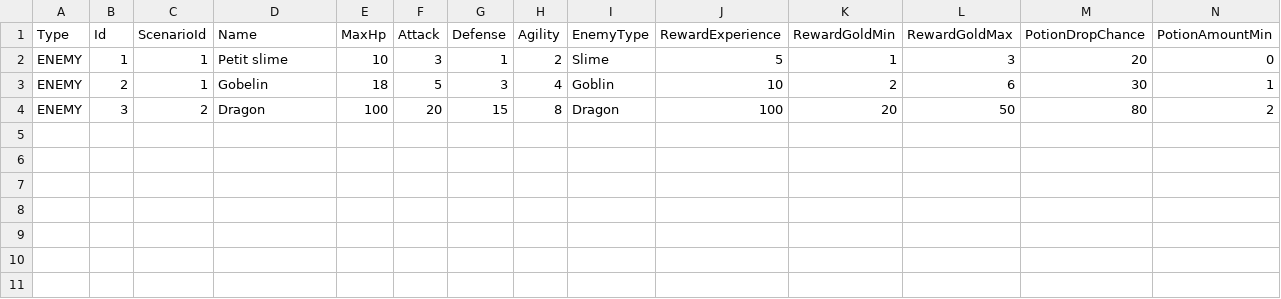
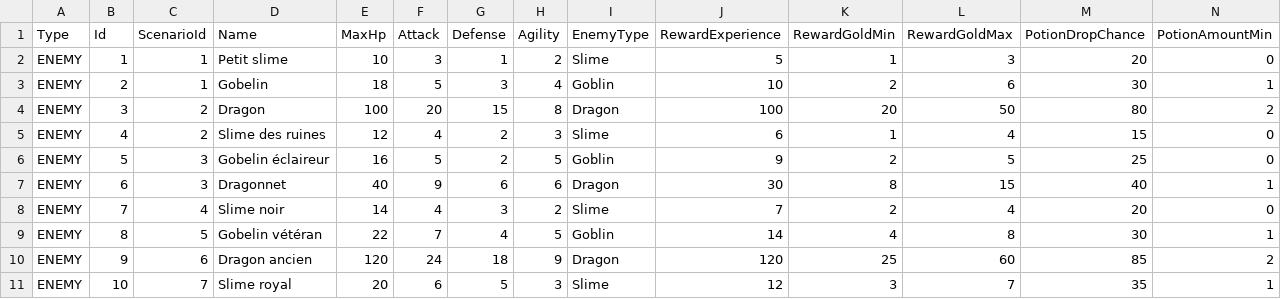
Before and after one commit to Max-Schaekels/ProjetPOO, a CSV file: Configuration/Datas/Csv/Enemies.csv, drawn as a sheet; only a part is shown; rows hold the shown columns only; the diff names each change by its address in the sheet, - before the commit and + after, or states it on an @@ line.

```diff
--- a/Configuration/Datas/Csv/Enemies.csv
+++ b/Configuration/Datas/Csv/Enemies.csv
+row 5: ENEMY | 4 | 2 | Slime des ruines | 12 | 4 | 2 | 3 | Slime | 6 | 1 | 4 | 15 | 0
+row 6: ENEMY | 5 | 3 | Gobelin éclaireur | 16 | 5 | 2 | 5 | Goblin | 9 | 2 | 5 | 25 | 0
+row 7: ENEMY | 6 | 3 | Dragonnet | 40 | 9 | 6 | 6 | Dragon | 30 | 8 | 15 | 40 | 1
+row 8: ENEMY | 7 | 4 | Slime noir | 14 | 4 | 3 | 2 | Slime | 7 | 2 | 4 | 20 | 0
+row 9: ENEMY | 8 | 5 | Gobelin vétéran | 22 | 7 | 4 | 5 | Goblin | 14 | 4 | 8 | 30 | 1
+row 10: ENEMY | 9 | 6 | Dragon ancien | 120 | 24 | 18 | 9 | Dragon | 120 | 25 | 60 | 85 | 2
+row 11: ENEMY | 10 | 7 | Slime royal | 20 | 6 | 5 | 3 | Slime | 12 | 3 | 7 | 35 | 1
```
Also changed, not shown: Configuration/Datas/Csv/PlayerCharacters.csv, Configuration/Datas/Csv/Scenarios.csv, 5 other files.
